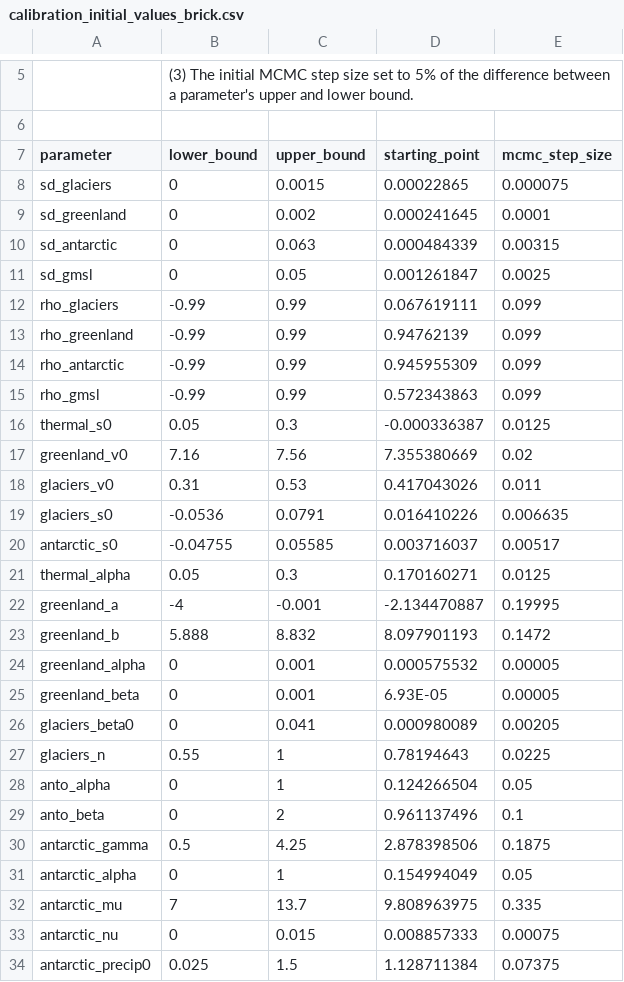
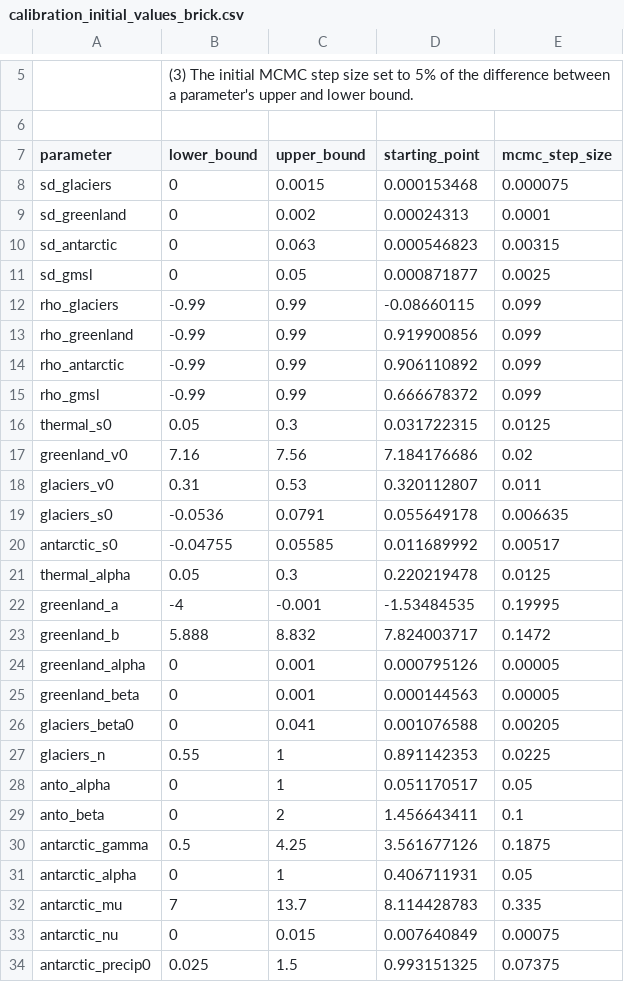
Before and after one commit to raddleverse/MimiBRICK.jl, a CSV file: data/calibration_data/calibration_initial_values_brick.csv, drawn as a sheet; only a part is shown, gaps mark what is left out; the diff covers the shown part only; the diff names each change by its address in the sheet, - before the commit and + after, or states it on an @@ line.

```diff
--- a/data/calibration_data/calibration_initial_values_brick.csv
+++ b/data/calibration_data/calibration_initial_values_brick.csv
-D8 (starting_point): 0.00022865
+D8 (starting_point): 0.000153468
-D9 (starting_point): 0.000241645
+D9 (starting_point): 0.00024313
-D10 (starting_point): 0.000484339
+D10 (starting_point): 0.000546823
-D11 (starting_point): 0.001261847
+D11 (starting_point): 0.000871877
-D12 (starting_point): 0.067619111
+D12 (starting_point): -0.08660115
-D13 (starting_point): 0.94762139
+D13 (starting_point): 0.919900856
-D14 (starting_point): 0.945955309
+D14 (starting_point): 0.906110892
-D15 (starting_point): 0.572343863
+D15 (starting_point): 0.666678372
-D16 (starting_point): -0.000336387
+D16 (starting_point): 0.031722315
-D17 (starting_point): 7.355380669
+D17 (starting_point): 7.184176686
-D18 (starting_point): 0.417043026
+D18 (starting_point): 0.320112807
-D19 (starting_point): 0.016410226
+D19 (starting_point): 0.055649178
-D20 (starting_point): 0.003716037
+D20 (starting_point): 0.011689992
-D21 (starting_point): 0.170160271
+D21 (starting_point): 0.220219478
-D22 (starting_point): -2.134470887
+D22 (starting_point): -1.53484535
-D23 (starting_point): 8.097901193
+D23 (starting_point): 7.824003717
-D24 (starting_point): 0.000575532
+D24 (starting_point): 0.000795126
-D25 (starting_point): 6.93E-05
+D25 (starting_point): 0.000144563
-D26 (starting_point): 0.000980089
+D26 (starting_point): 0.001076588
-D27 (starting_point): 0.78194643
+D27 (starting_point): 0.891142353
-D28 (starting_point): 0.124266504
+D28 (starting_point): 0.051170517
-D29 (starting_point): 0.961137496
+D29 (starting_point): 1.456643411
-D30 (starting_point): 2.878398506
+D30 (starting_point): 3.561677126
-D31 (starting_point): 0.154994049
+D31 (starting_point): 0.406711931
-D32 (starting_point): 9.808963975
+D32 (starting_point): 8.114428783
-D33 (starting_point): 0.008857333
+D33 (starting_point): 0.007640849
-D34 (starting_point): 1.128711384
+D34 (starting_point): 0.993151325
```
Also changed, not shown: 8 edited cells elsewhere in this file, data/calibration_data/calibration_initial_values_doeclim_brick.csv, data/calibration_data/initial_proposal_covariance_matrix_brick.csv, 7 other files.
